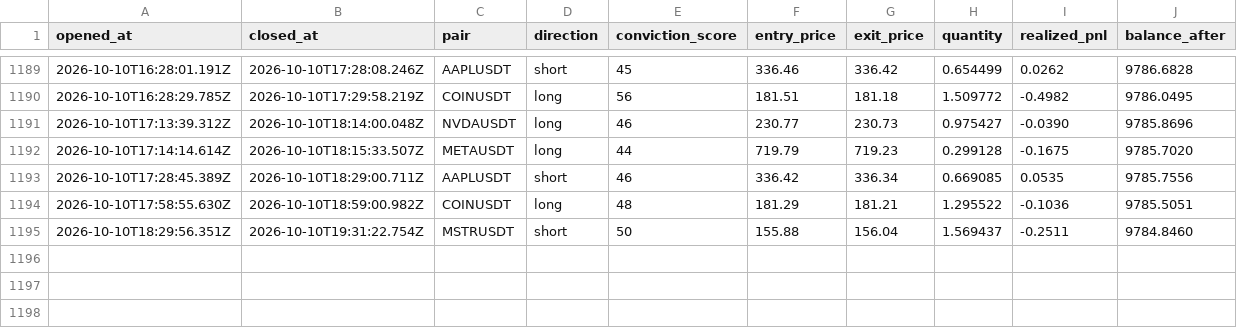
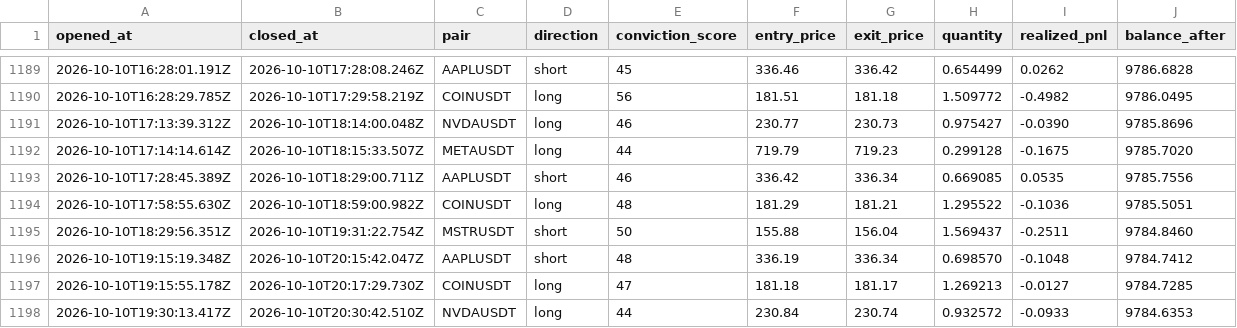
Before and after one commit to wisdomkings001/diagnos, a CSV file: agent/data/closed_trades.csv, drawn as a sheet; only a part is shown, gaps mark what is left out; the diff names each change by its address in the sheet, - before the commit and + after, or states it on an @@ line.

Commit message:
Diagnos P&L sync — 2026-10-10T21:15:42.210Z

```diff
--- a/agent/data/closed_trades.csv
+++ b/agent/data/closed_trades.csv
+row 1196: 2026-10-10T19:15:19.348Z | 2026-10-10T20:15:42.047Z | AAPLUSDT | short | 48 | 336.19 | 336.34 | 0.698570 | -0.1048 | 9784.7412
+row 1197: 2026-10-10T19:15:55.178Z | 2026-10-10T20:17:29.730Z | COINUSDT | long | 47 | 181.18 | 181.17 | 1.269213 | -0.0127 | 9784.7285
+row 1198: 2026-10-10T19:30:13.417Z | 2026-10-10T20:30:42.510Z | NVDAUSDT | long | 44 | 230.84 | 230.74 | 0.932572 | -0.0933 | 9784.6353
```
